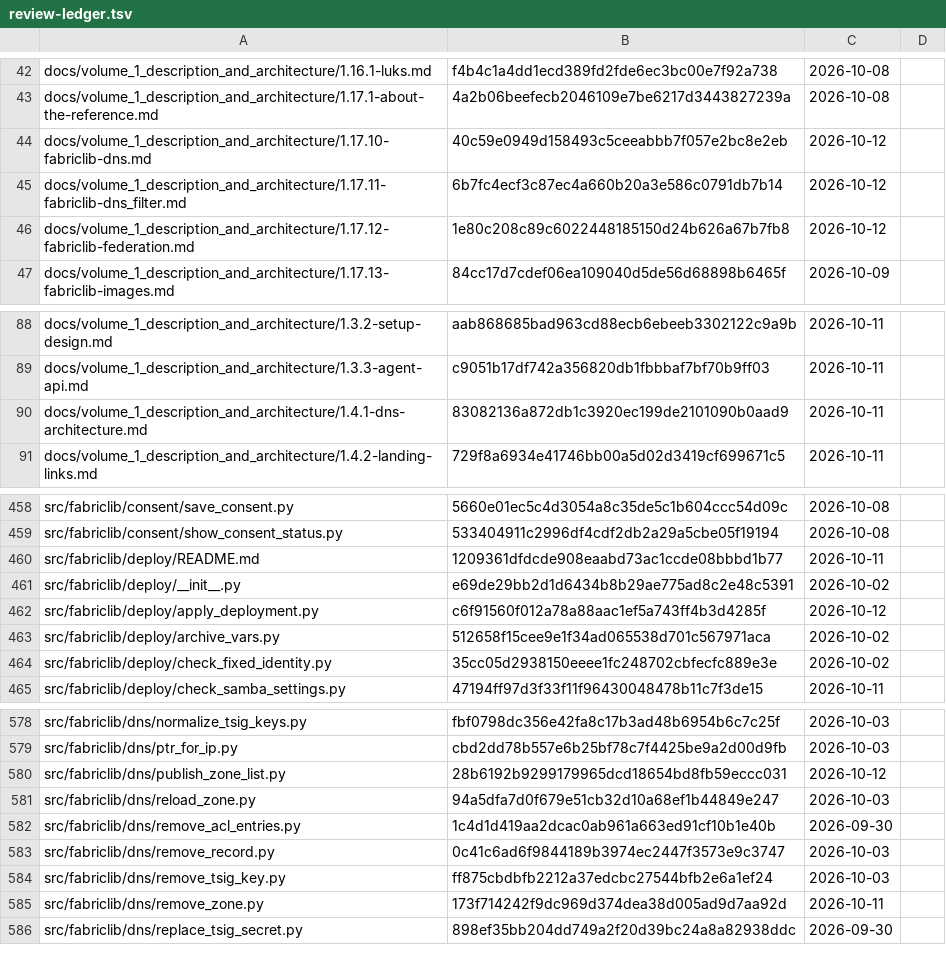
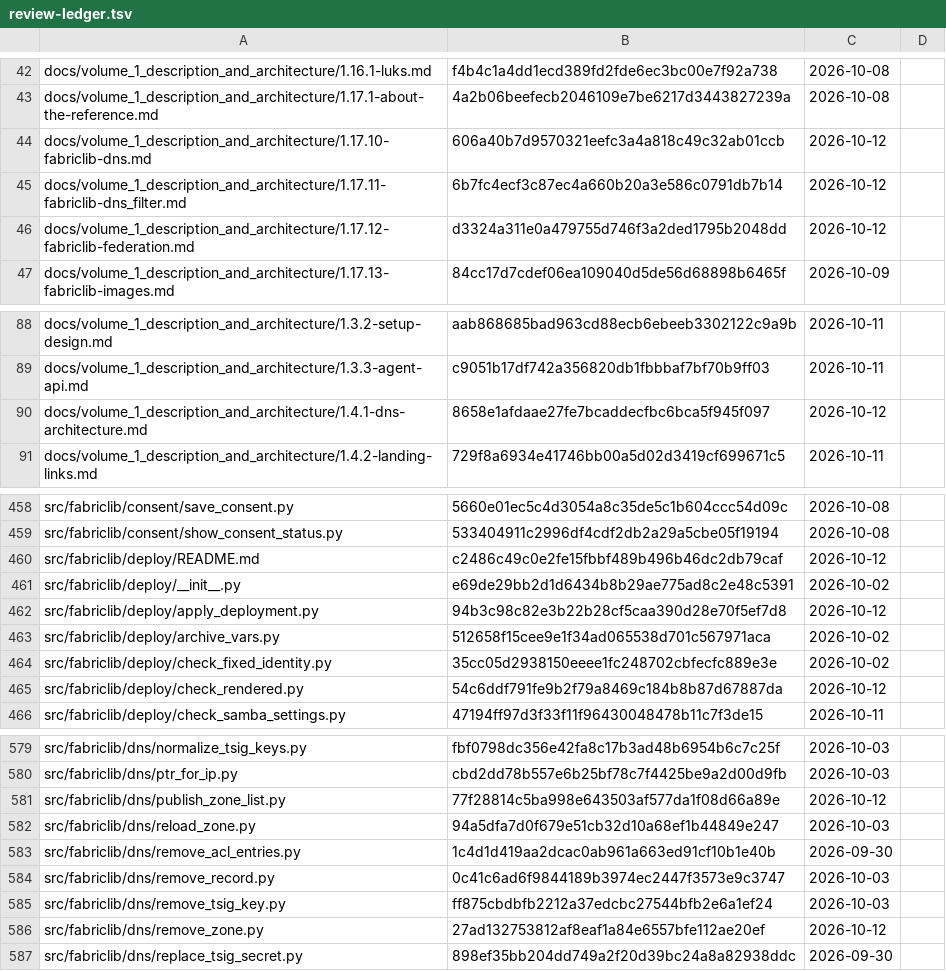
Before and after one commit to archdukejim/fabric-ctl, a TSV file: docs/volume_2_engineering_decisions/assets/review-ledger.tsv, drawn as a sheet; only a part is shown, gaps mark what is left out; the diff covers the shown part only.

```diff
--- a/docs/volume_2_engineering_decisions/assets/review-ledger.tsv
+++ b/docs/volume_2_engineering_decisions/assets/review-ledger.tsv
@@ -43,5 +43,5 @@ docs/volume_1_description_and_architecture/1.16.1-luks.md	f4b4c1a4dd1ecd389fd2fd
 docs/volume_1_description_and_architecture/1.17.1-about-the-reference.md	4a2b06beefecb2046109e7be6217d3443827239a	2026-10-08	
-docs/volume_1_description_and_architecture/1.17.10-fabriclib-dns.md	40c59e0949d158493c5ceeabbb7f057e2bc8e2eb	2026-10-12	
+docs/volume_1_description_and_architecture/1.17.10-fabriclib-dns.md	606a40b7d9570321eefc3a4a818c49c32ab01ccb	2026-10-12	
 docs/volume_1_description_and_architecture/1.17.11-fabriclib-dns_filter.md	6b7fc4ecf3c87ec4a660b20a3e586c0791db7b14	2026-10-12	
-docs/volume_1_description_and_architecture/1.17.12-fabriclib-federation.md	1e80c208c89c6022448185150d24b626a67b7fb8	2026-10-12	
+docs/volume_1_description_and_architecture/1.17.12-fabriclib-federation.md	d3324a311e0a479755d746f3a2ded1795b2048dd	2026-10-12	
 docs/volume_1_description_and_architecture/1.17.13-fabriclib-images.md	84cc17d7cdef06ea109040d5de56d68898b6465f	2026-10-09	
@@ -89,3 +89,3 @@ docs/volume_1_description_and_architecture/1.3.2-setup-design.md	aab868685bad963
 docs/volume_1_description_and_architecture/1.3.3-agent-api.md	c9051b17df742a356820db1fbbbaf7bf70b9ff03	2026-10-11	
-docs/volume_1_description_and_architecture/1.4.1-dns-architecture.md	83082136a872db1c3920ec199de2101090b0aad9	2026-10-11	
+docs/volume_1_description_and_architecture/1.4.1-dns-architecture.md	8658e1afdaae27fe7bcaddecfbc6bca5f945f097	2026-10-12	
 docs/volume_1_description_and_architecture/1.4.2-landing-links.md	729f8a6934e41746bb00a5d02d3419cf699671c5	2026-10-11	
@@ -459,7 +459,8 @@ src/fabriclib/consent/save_consent.py	5660e01ec5c4d3054a8c35de5c1b604ccc54d09c	2
 src/fabriclib/consent/show_consent_status.py	533404911c2996df4cdf2db2a29a5cbe05f19194	2026-10-08	
-src/fabriclib/deploy/README.md	1209361dfdcde908eaabd73ac1ccde08bbbd1b77	2026-10-11	
+src/fabriclib/deploy/README.md	c2486c49c0e2fe15fbbf489b496b46dc2db79caf	2026-10-12	
 src/fabriclib/deploy/__init__.py	e69de29bb2d1d6434b8b29ae775ad8c2e48c5391	2026-10-02	
-src/fabriclib/deploy/apply_deployment.py	c6f91560f012a78a88aac1ef5a743ff4b3d4285f	2026-10-12	
+src/fabriclib/deploy/apply_deployment.py	94b3c98c82e3b22b28cf5caa390d28e70f5ef7d8	2026-10-12	
 src/fabriclib/deploy/archive_vars.py	512658f15cee9e1f34ad065538d701c567971aca	2026-10-02	
 src/fabriclib/deploy/check_fixed_identity.py	35cc05d2938150eeee1fc248702cbfecfc889e3e	2026-10-02	
+src/fabriclib/deploy/check_rendered.py	54c6ddf791fe9b2f79a8469c184b8b87d67887da	2026-10-12	
 src/fabriclib/deploy/check_samba_settings.py	47194ff97d3f33f11f96430048478b11c7f3de15	2026-10-11	
@@ -579,3 +580,3 @@ src/fabriclib/dns/normalize_tsig_keys.py	fbf0798dc356e42fa8c17b3ad48b6954b6c7c25
 src/fabriclib/dns/ptr_for_ip.py	cbd2dd78b557e6b25bf78c7f4425be9a2d00d9fb	2026-10-03	
-src/fabriclib/dns/publish_zone_list.py	28b6192b9299179965dcd18654bd8fb59eccc031	2026-10-12	
+src/fabriclib/dns/publish_zone_list.py	77f28814c5ba998e643503af577da1f08d66a89e	2026-10-12	
 src/fabriclib/dns/reload_zone.py	94a5dfa7d0f679e51cb32d10a68ef1b44849e247	2026-10-03	
@@ -584,3 +585,3 @@ src/fabriclib/dns/remove_record.py	0c41c6ad6f9844189b3974ec2447f3573e9c3747	2026
 src/fabriclib/dns/remove_tsig_key.py	ff875cbdbfb2212a37edcbc27544bfb2e6a1ef24	2026-10-03	
-src/fabriclib/dns/remove_zone.py	173f714242f9dc969d374dea38d005ad9d7aa92d	2026-10-11	
+src/fabriclib/dns/remove_zone.py	27ad132753812af8eaf1a84e6557bfe112ae20ef	2026-10-12	
 src/fabriclib/dns/replace_tsig_secret.py	898ef35bb204dd749a2f20d39bc24a8a82938ddc	2026-09-30	
```
Also changed, not shown: 12 edited cells elsewhere in this file, scripts/docs/lib_doc_numbers.tsv, 17 other files.
